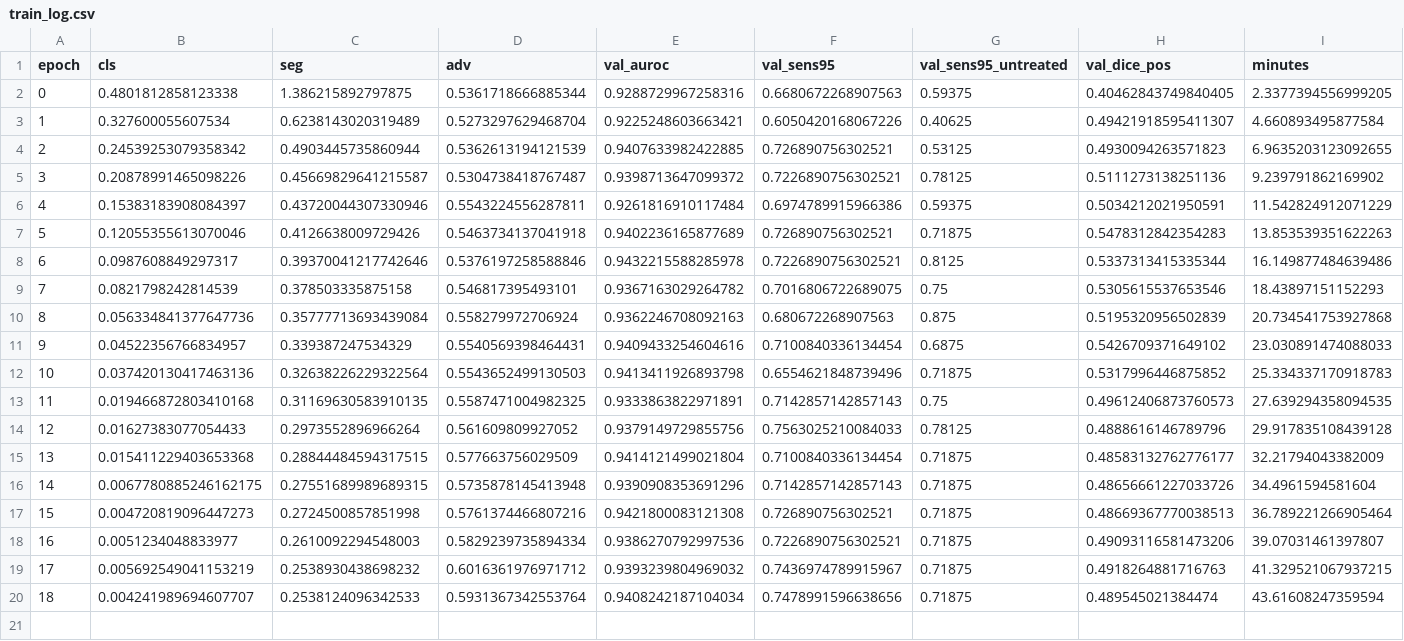
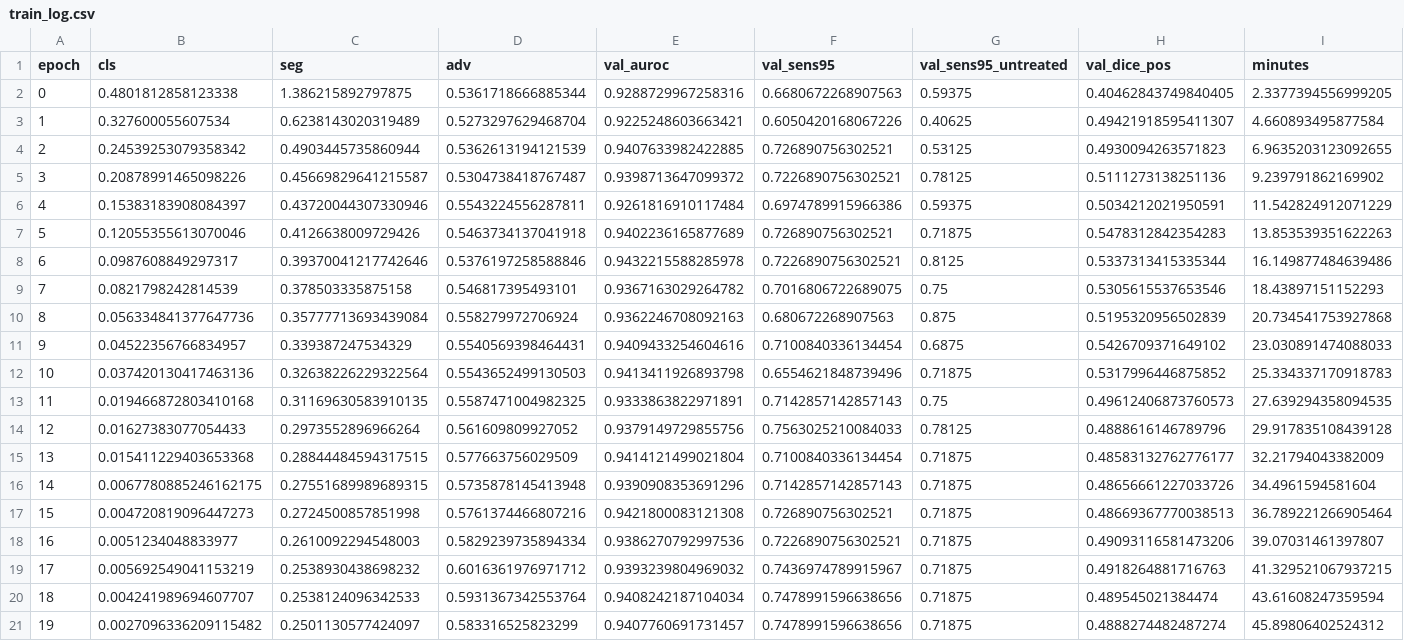
Before and after one commit to yazanjer/paper-ptx-deconfound-tbd-ahmadhar, a CSV file: results/runs/pb_no_c4/seed0/train_log.csv, drawn as a sheet.

Commit message:
results: [planb_main_a] pb_no_c4 seed 0

```diff
--- a/results/runs/pb_no_c4/seed0/train_log.csv
+++ b/results/runs/pb_no_c4/seed0/train_log.csv
@@ -20 +20,2 @@ epoch,cls,seg,adv,val_auroc,val_sens95,val_sens95_untreated,val_dice_pos,minutes
 18,0.004241989694607707,0.2538124096342533,0.5931367342553764,0.9408242187104034,0.7478991596638656,0.71875,0.489545021384474,43.61608247359594
+19,0.0027096336209115482,0.2501130577424097,0.583316525823299,0.9407760691731457,0.7478991596638656,0.71875,0.4888274482487274,45.89806402524312
```
Also changed, not shown: 4 other files.
